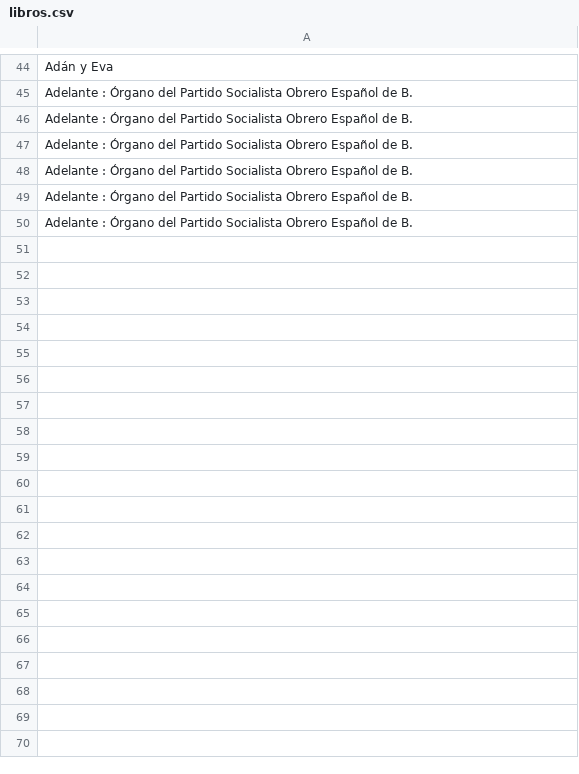
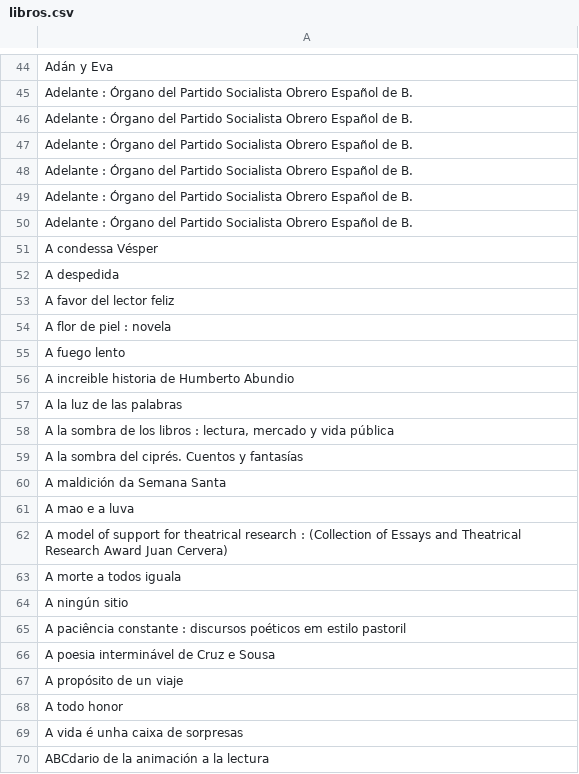
Before and after one commit to Samsvill/LP--PropuestaFinal, a CSV file: libros.csv, drawn as a sheet; only a part is shown, gaps mark what is left out; the diff covers the shown part only; the diff names each change by its address in the sheet, - before the commit and + after, or states it on an @@ line.

Commit message:
Yanaleen Pluas terminado
se añaden todos los cambios realizados en el proyecto de parte de la estudiante - Yanaleen Pluas

```diff
--- a/libros.csv
+++ b/libros.csv
+row 51: A condessa Vésper
+row 52: A despedida
+row 53: A favor del lector feliz
+row 54: A flor de piel : novela
+row 55: A fuego lento
+row 56: A increible historia de Humberto Abundio
+row 57: A la luz de las palabras
+row 58: A la sombra de los libros : lectura, mercado y vida pública
+row 59: A la sombra del ciprés. Cuentos y fantasías
+row 60: A maldición da Semana Santa
+row 61: A mao e a luva
+row 62: A model of support for theatrical research : (Collection of Essays and Theatrical Research Award Juan Cervera)
+row 63: A morte a todos iguala
+row 64: A ningún sitio
+row 65: A paciência constante : discursos poéticos em estilo pastoril
+row 66: A poesia interminável de Cruz e Sousa
+row 67: A propósito de un viaje
+row 68: A todo honor
+row 69: A vida é unha caixa de sorpresas
+row 70: ABCdario de la animación a la lectura
```
Also changed, not shown: 30 added rows elsewhere in this file, 39 other files.
